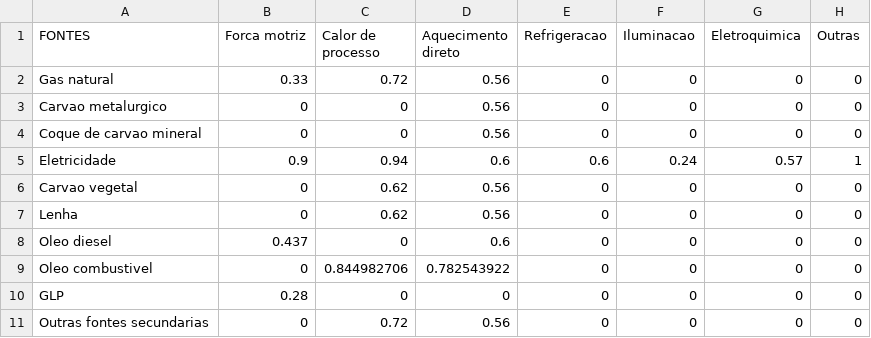
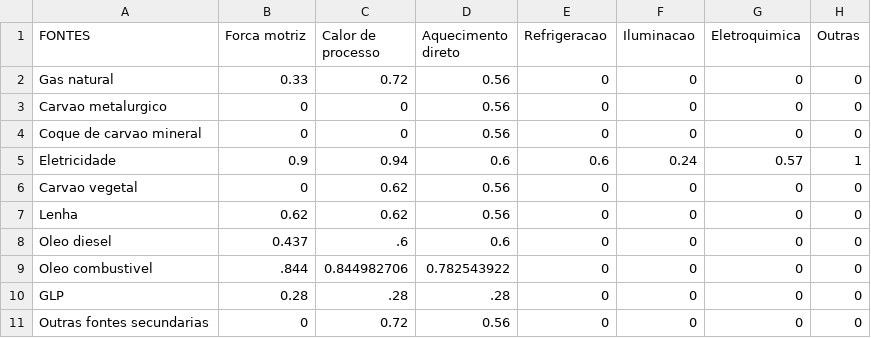
Before and after one commit to ottohebeda/Industry_Energy_Emissions_simulator, a CSV file: Iron_alloy/Efficiency_Iron_alloy.csv, drawn as a sheet.

Commit message:
Update Efficiency_Iron_alloy.csv

```diff
--- a/Iron_alloy/Efficiency_Iron_alloy.csv
+++ b/Iron_alloy/Efficiency_Iron_alloy.csv
@@ -6,6 +6,6 @@ Eletricidade,0.9,0.94,0.6,0.6,0.24,0.57,1
 Carvao vegetal,0,0.62,0.56,0,0,0,0
-Lenha,0,0.62,0.56,0,0,0,0
-Oleo diesel,0.437,0,0.6,0,0,0,0
-Oleo combustivel,0,0.844982706,0.782543922,0,0,0,0
-GLP,0.28,0,0,0,0,0,0
+Lenha,0.62,0.62,0.56,0,0,0,0
+Oleo diesel,0.437,.6,0.6,0,0,0,0
+Oleo combustivel,.844,0.844982706,0.782543922,0,0,0,0
+GLP,0.28,.28,.28,0,0,0,0
 Outras fontes secundarias,0,0.72,0.56,0,0,0,0
```
